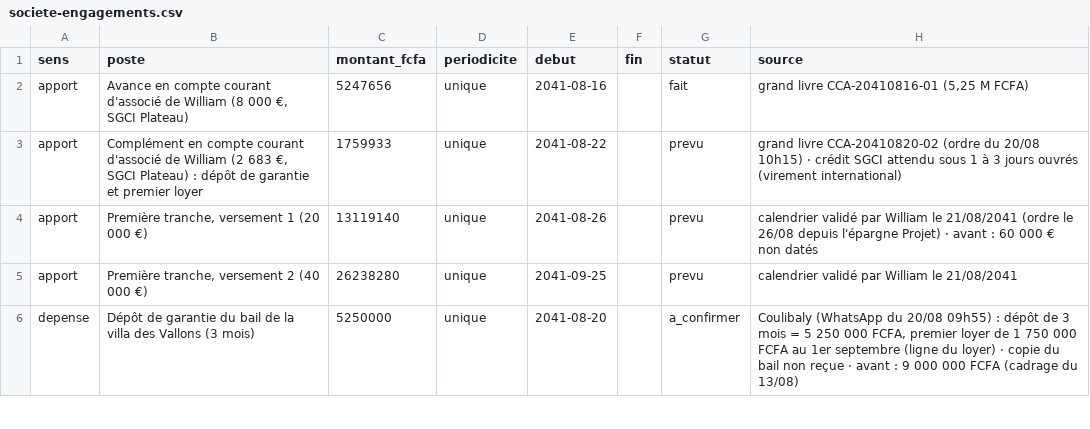
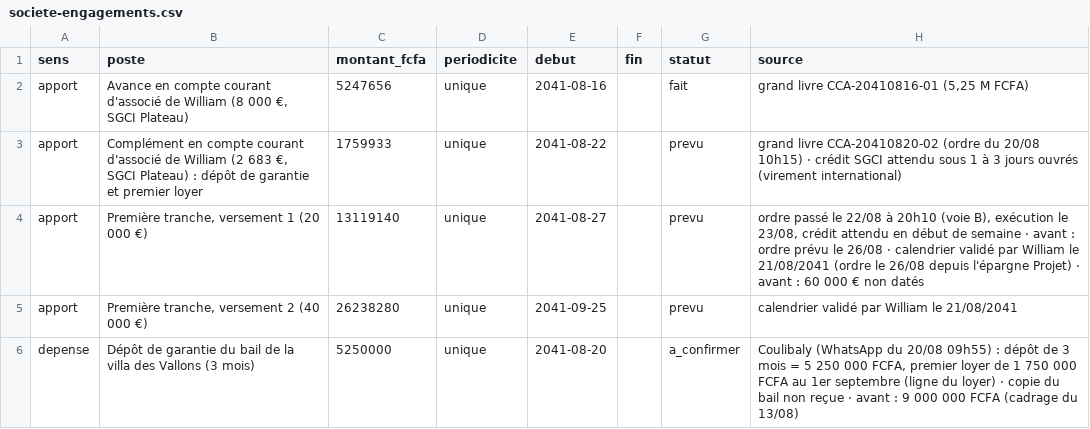
Before and after one commit to ossimiossimiwilliam10-cyber/simulation-william, a CSV file: etat/societe-engagements.csv, drawn as a sheet; only a part is shown.

```diff
--- a/etat/societe-engagements.csv
+++ b/etat/societe-engagements.csv
@@ -3,3 +3,3 @@ apport;Avance en compte courant d'associé de William (8 000 €, SGCI Plateau);
 apport;Complément en compte courant d'associé de William (2 683 €, SGCI Plateau) : dépôt de garantie et premier loyer;1759933;unique;2041-08-22;;prevu;grand livre CCA-20410820-02 (ordre du 20/08 10h15) · crédit SGCI attendu sous 1 à 3 jours ouvrés (virement international)
-apport;Première tranche, versement 1 (20 000 €);13119140;unique;2041-08-26;;prevu;calendrier validé par William le 21/08/2041 (ordre le 26/08 depuis l'épargne Projet) · avant : 60 000 € non datés
+apport;Première tranche, versement 1 (20 000 €);13119140;unique;2041-08-27;;prevu;ordre passé le 22/08 à 20h10 (voie B), exécution le 23/08, crédit attendu en début de semaine · avant : ordre prévu le 26/08 · calendrier validé par William le 21/08/2041 (ordre le 26/08 depuis l'épargne Projet) · avant : 60 000 € non datés
 apport;Première tranche, versement 2 (40 000 €);26238280;unique;2041-09-25;;prevu;calendrier validé par William le 21/08/2041
```
Also changed, not shown: etat/agenda.csv, etat/grand-livre.csv, 13 other files.
